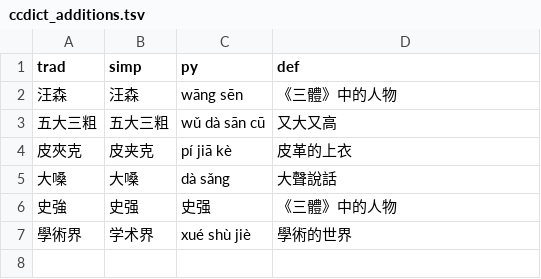
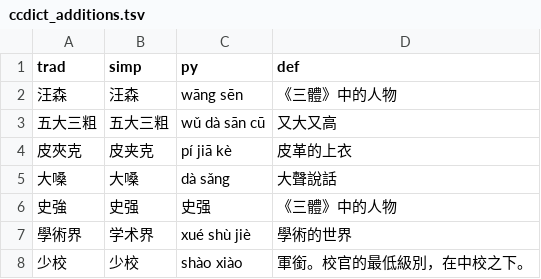
Before and after one commit to caleb-lindgren/ankitools, a TSV file: dict/ccdict_additions.tsv, drawn as a sheet.

```diff
--- a/dict/ccdict_additions.tsv
+++ b/dict/ccdict_additions.tsv
@@ -7 +7,2 @@ trad	simp	py	def
 學術界	学术界	xué shù jiè	學術的世界
+少校	少校	shào xiào	軍銜。校官的最低級別，在中校之下。
```
Also changed, not shown: 5 other files.
